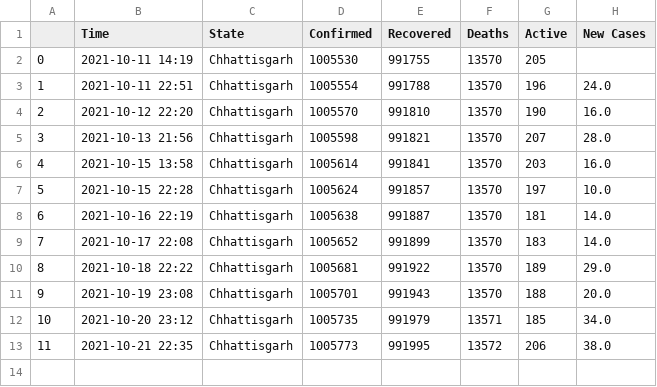
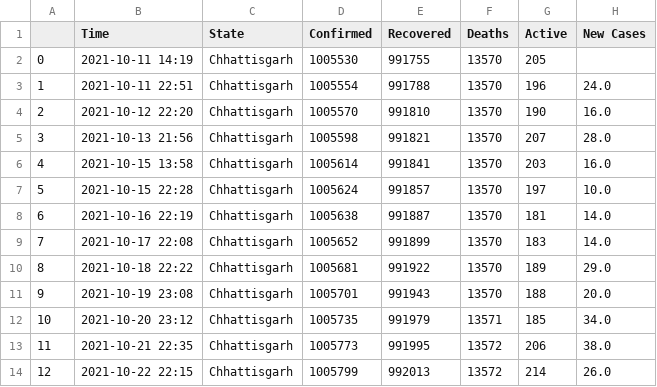
Before and after one commit to dakkshesh07/Covid19_India_Data, a CSV file: Chhattisgarh/data-Chhattisgarh.csv, drawn as a sheet.

```diff
--- a/Chhattisgarh/data-Chhattisgarh.csv
+++ b/Chhattisgarh/data-Chhattisgarh.csv
@@ -13 +13,2 @@
 11,2021-10-21 22:35,Chhattisgarh,1005773,991995,13572,206,38.0
+12,2021-10-22 22:15,Chhattisgarh,1005799,992013,13572,214,26.0
```
Also changed, not shown: Andaman and Nicobar Islands/data-Andaman and Nicobar Islands.csv, Arunachal Pradesh/data-Arunachal Pradesh.csv, 6 other files.
